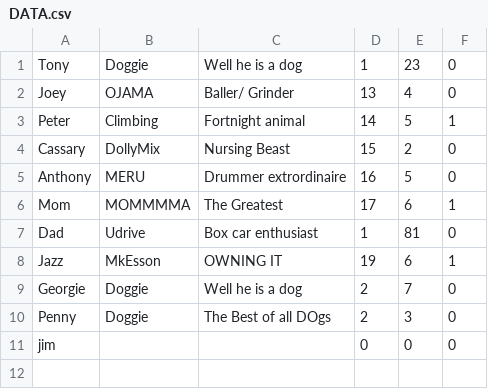
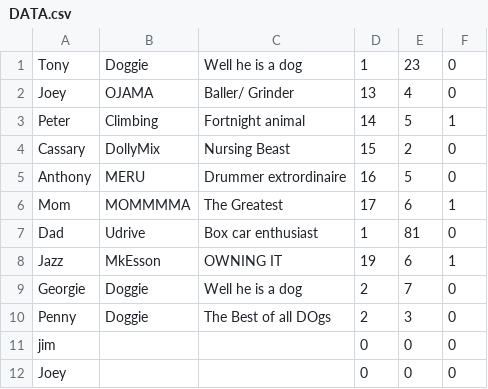
Before and after one commit to joesphbreslin/TaskManager, a CSV file: TaskList/TaskList/DATA.csv, drawn as a sheet; the diff names each change by its address in the sheet, - before the commit and + after, or states it on an @@ line.

```diff
--- a/TaskList/TaskList/DATA.csv
+++ b/TaskList/TaskList/DATA.csv
+row 12: Joey |  |  | 0 | 0 | 0
```
Also changed, not shown: 12 other files.
